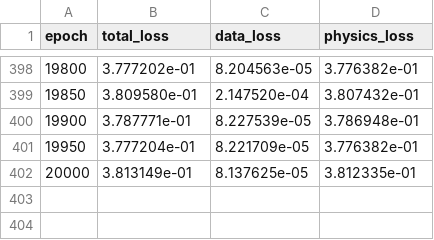
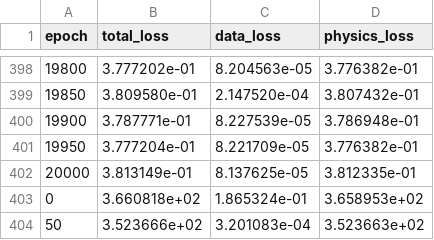
Before and after one commit to richmondodufisan/FDTRImageEnhancer, a CSV file: loss_log.csv, drawn as a sheet; only a part is shown, gaps mark what is left out; the diff names each change by its address in the sheet, - before the commit and + after, or states it on an @@ line.

```diff
--- a/loss_log.csv
+++ b/loss_log.csv
+row 403: 0 | 3.660818e+02 | 1.865324e-01 | 3.658953e+02
+row 404: 50 | 3.523666e+02 | 3.201083e-04 | 3.523663e+02
```
Also changed, not shown: kappa_log.csv, 1 other file.
